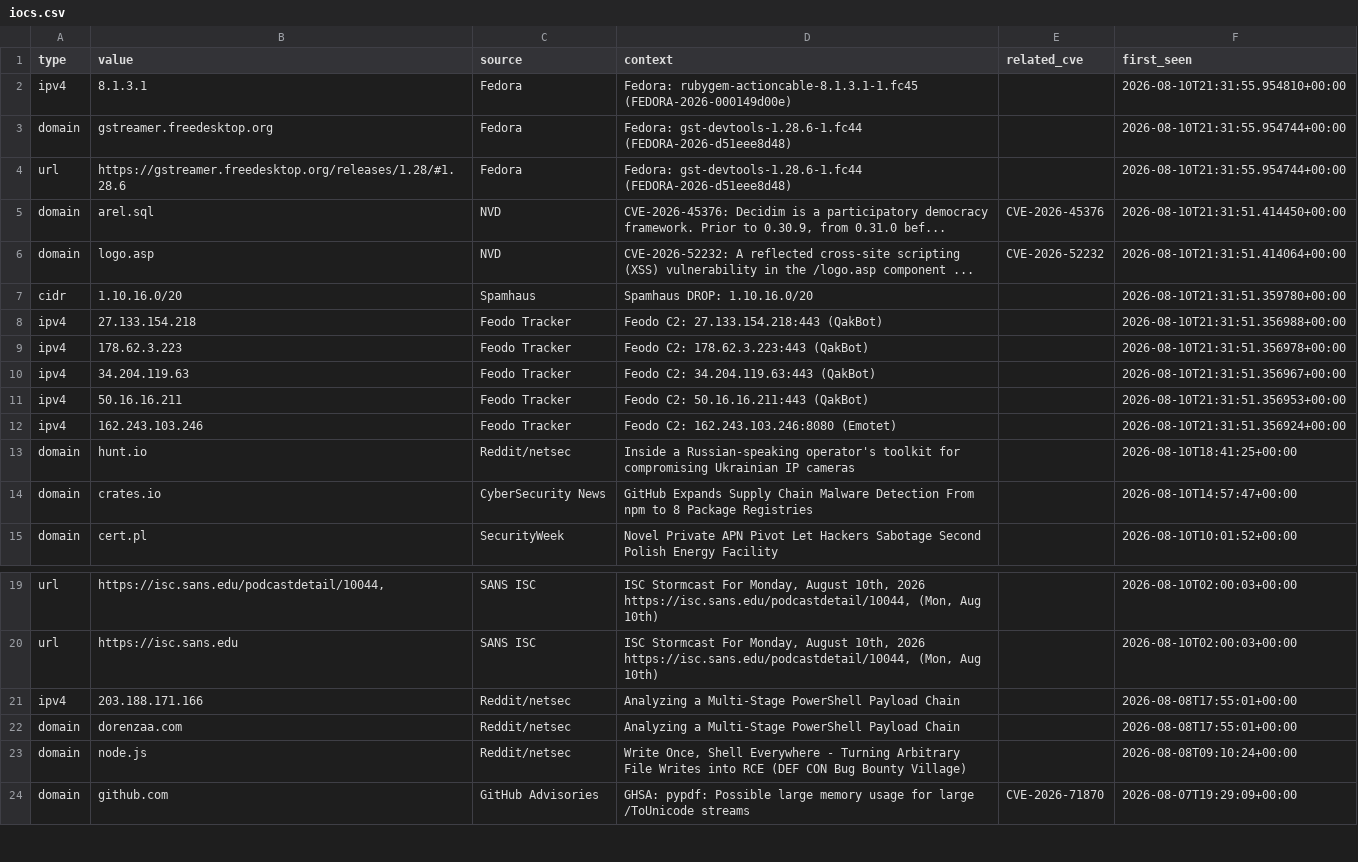
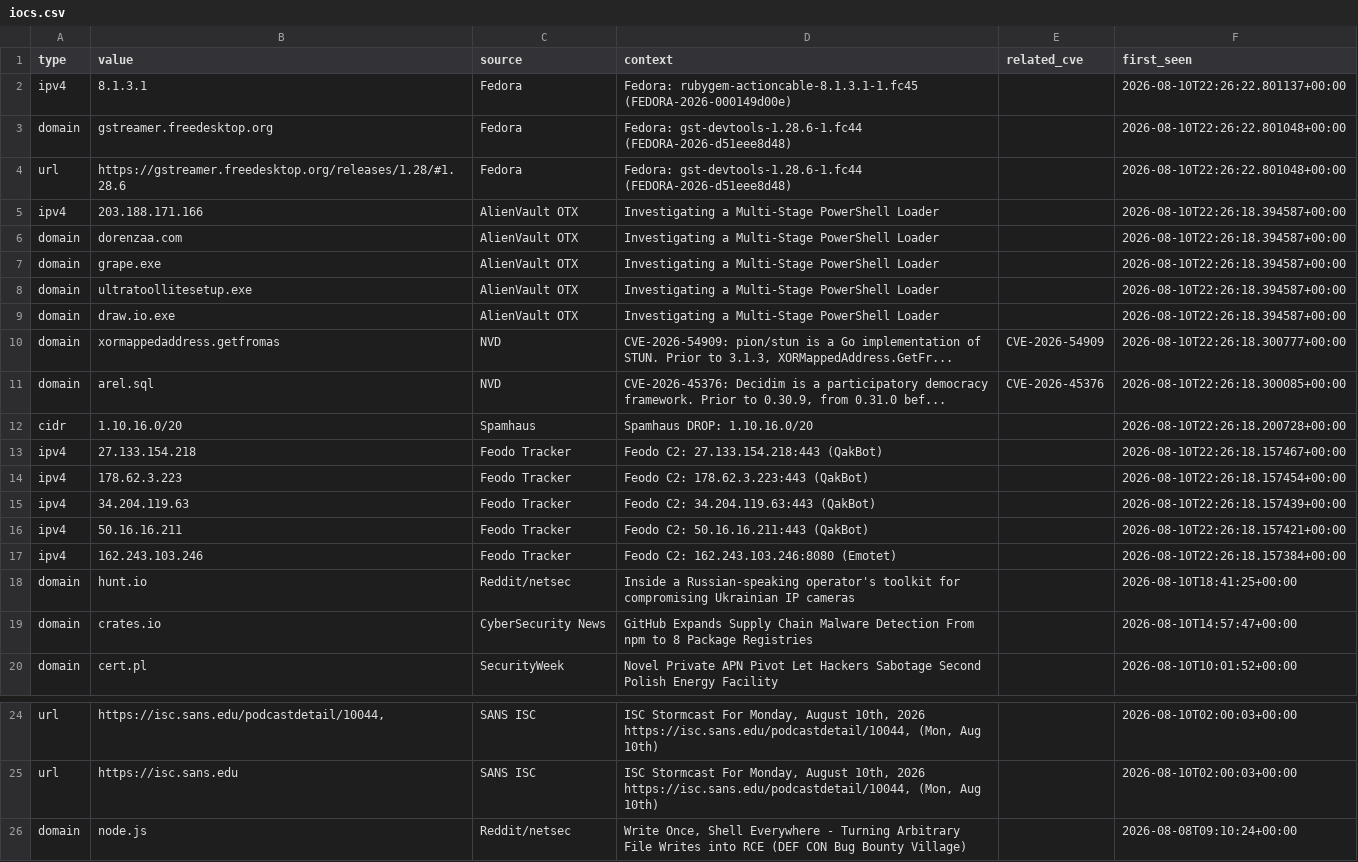
Before and after one commit to priyanshu965/Cyberwatch, a CSV file: data/exports/iocs.csv, drawn as a sheet; only a part is shown, gaps mark what is left out; the shorter side is filled out with more unchanged rows.

```diff
--- a/data/exports/iocs.csv
+++ b/data/exports/iocs.csv
@@ -1,13 +1,18 @@
 type,value,source,context,related_cve,first_seen
-ipv4,8.1.3.1,Fedora,Fedora: rubygem-actioncable-8.1.3.1-1.fc45 (FEDORA-2026-000149d00e),,2026-08-10T21:31:55.954810+00:00
-domain,gstreamer.freedesktop.org,Fedora,Fedora: gst-devtools-1.28.6-1.fc44 (FEDORA-2026-d51eee8d48),,2026-08-10T21:31:55.954744+00:00
-url,https://gstreamer.freedesktop.org/releases/1.28/#1.28.6,Fedora,Fedora: gst-devtools-1.28.6-1.fc44 (FEDORA-2026-d51eee8d48),,2026-08-10T21:31:55.954744+00:00
-domain,arel.sql,NVD,"CVE-2026-45376: Decidim is a participatory democracy framework. Prior to 0.30.9, from 0.31.0 bef...",CVE-2026-45376,2026-08-10T21:31:51.414450+00:00
-domain,logo.asp,NVD,CVE-2026-52232: A reflected cross-site scripting (XSS) vulnerability in the /logo.asp component ...,CVE-2026-52232,2026-08-10T21:31:51.414064+00:00
-cidr,1.10.16.0/20,Spamhaus,Spamhaus DROP: 1.10.16.0/20,,2026-08-10T21:31:51.359780+00:00
-ipv4,27.133.154.218,Feodo Tracker,Feodo C2: 27.133.154.218:443 (QakBot),,2026-08-10T21:31:51.356988+00:00
-ipv4,178.62.3.223,Feodo Tracker,Feodo C2: 178.62.3.223:443 (QakBot),,2026-08-10T21:31:51.356978+00:00
-ipv4,34.204.119.63,Feodo Tracker,Feodo C2: 34.204.119.63:443 (QakBot),,2026-08-10T21:31:51.356967+00:00
-ipv4,50.16.16.211,Feodo Tracker,Feodo C2: 50.16.16.211:443 (QakBot),,2026-08-10T21:31:51.356953+00:00
-ipv4,162.243.103.246,Feodo Tracker,Feodo C2: 162.243.103.246:8080 (Emotet),,2026-08-10T21:31:51.356924+00:00
+ipv4,8.1.3.1,Fedora,Fedora: rubygem-actioncable-8.1.3.1-1.fc45 (FEDORA-2026-000149d00e),,2026-08-10T22:26:22.801137+00:00
+domain,gstreamer.freedesktop.org,Fedora,Fedora: gst-devtools-1.28.6-1.fc44 (FEDORA-2026-d51eee8d48),,2026-08-10T22:26:22.801048+00:00
+url,https://gstreamer.freedesktop.org/releases/1.28/#1.28.6,Fedora,Fedora: gst-devtools-1.28.6-1.fc44 (FEDORA-2026-d51eee8d48),,2026-08-10T22:26:22.801048+00:00
+ipv4,203.188.171.166,AlienVault OTX,Investigating a Multi-Stage PowerShell Loader,,2026-08-10T22:26:18.394587+00:00
+domain,dorenzaa.com,AlienVault OTX,Investigating a Multi-Stage PowerShell Loader,,2026-08-10T22:26:18.394587+00:00
+domain,grape.exe,AlienVault OTX,Investigating a Multi-Stage PowerShell Loader,,2026-08-10T22:26:18.394587+00:00
+domain,ultratoollitesetup.exe,AlienVault OTX,Investigating a Multi-Stage PowerShell Loader,,2026-08-10T22:26:18.394587+00:00
+domain,draw.io.exe,AlienVault OTX,Investigating a Multi-Stage PowerShell Loader,,2026-08-10T22:26:18.394587+00:00
+domain,xormappedaddress.getfromas,NVD,"CVE-2026-54909: pion/stun is a Go implementation of STUN. Prior to 3.1.3, XORMappedAddress.GetFr...",CVE-2026-54909,2026-08-10T22:26:18.300777+00:00
+domain,arel.sql,NVD,"CVE-2026-45376: Decidim is a participatory democracy framework. Prior to 0.30.9, from 0.31.0 bef...",CVE-2026-45376,2026-08-10T22:26:18.300085+00:00
+cidr,1.10.16.0/20,Spamhaus,Spamhaus DROP: 1.10.16.0/20,,2026-08-10T22:26:18.200728+00:00
+ipv4,27.133.154.218,Feodo Tracker,Feodo C2: 27.133.154.218:443 (QakBot),,2026-08-10T22:26:18.157467+00:00
+ipv4,178.62.3.223,Feodo Tracker,Feodo C2: 178.62.3.223:443 (QakBot),,2026-08-10T22:26:18.157454+00:00
+ipv4,34.204.119.63,Feodo Tracker,Feodo C2: 34.204.119.63:443 (QakBot),,2026-08-10T22:26:18.157439+00:00
+ipv4,50.16.16.211,Feodo Tracker,Feodo C2: 50.16.16.211:443 (QakBot),,2026-08-10T22:26:18.157421+00:00
+ipv4,162.243.103.246,Feodo Tracker,Feodo C2: 162.243.103.246:8080 (Emotet),,2026-08-10T22:26:18.157384+00:00
 domain,hunt.io,Reddit/netsec,Inside a Russian-speaking operator's toolkit for compromising Ukrainian IP cameras,,2026-08-10T18:41:25+00:00
@@ -20,4 +25,2 @@ url,"https://isc.sans.edu/podcastdetail/10044,",SANS ISC,"ISC Stormcast For Mond
 url,https://isc.sans.edu,SANS ISC,"ISC Stormcast For Monday, August 10th, 2026 https://isc.sans.edu/podcastdetail/10044, (Mon, Aug 10th)",,2026-08-10T02:00:03+00:00
-ipv4,203.188.171.166,Reddit/netsec,Analyzing a Multi-Stage PowerShell Payload Chain,,2026-08-08T17:55:01+00:00
-domain,dorenzaa.com,Reddit/netsec,Analyzing a Multi-Stage PowerShell Payload Chain,,2026-08-08T17:55:01+00:00
 domain,node.js,Reddit/netsec,"Write Once, Shell Everywhere - Turning Arbitrary File Writes into RCE (DEF CON Bug Bounty Village)",,2026-08-08T09:10:24+00:00
```
Also changed, not shown: 7 other files.
